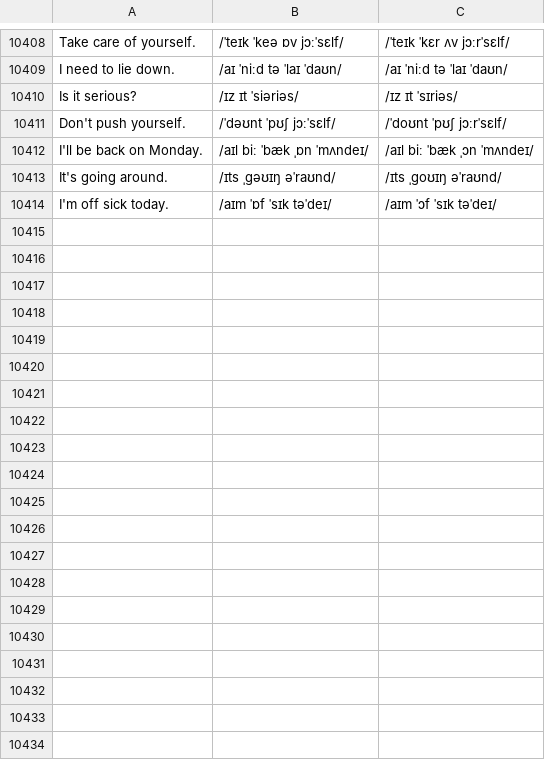
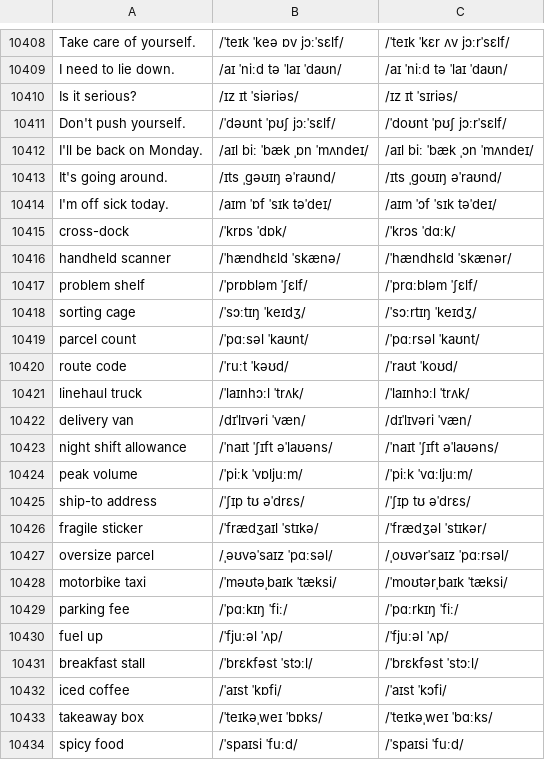
Before and after one commit to luun57789-byte/logistics-english, a TSV file: source/ipa.tsv, drawn as a sheet; only a part is shown, gaps mark what is left out; the diff covers the shown part only.

```diff
--- a/source/ipa.tsv
+++ b/source/ipa.tsv
@@ -10414 +10414,21 @@ It's going around.	/ɪts ˌɡəʊɪŋ əˈraʊnd/	/ɪts ˌɡoʊɪŋ əˈraʊnd/
 I'm off sick today.	/aɪm ˈɒf ˈsɪk təˈdeɪ/	/aɪm ˈɔf ˈsɪk təˈdeɪ/
+cross-dock	/ˈkrɒs ˈdɒk/	/ˈkrɔs ˈdɑːk/
+handheld scanner	/ˈhændhɛld ˈskænə/	/ˈhændhɛld ˈskænər/
+problem shelf	/ˈprɒbləm ˈʃɛlf/	/ˈprɑːbləm ˈʃɛlf/
+sorting cage	/ˈsɔːtɪŋ ˈkeɪdʒ/	/ˈsɔːrtɪŋ ˈkeɪdʒ/
+parcel count	/ˈpɑːsəl ˈkaʊnt/	/ˈpɑːrsəl ˈkaʊnt/
+route code	/ˈruːt ˈkəʊd/	/ˈraʊt ˈkoʊd/
+linehaul truck	/ˈlaɪnhɔːl ˈtrʌk/	/ˈlaɪnhɔːl ˈtrʌk/
+delivery van	/dɪˈlɪvəri ˈvæn/	/dɪˈlɪvəri ˈvæn/
+night shift allowance	/ˈnaɪt ˈʃɪft əˈlaʊəns/	/ˈnaɪt ˈʃɪft əˈlaʊəns/
+peak volume	/ˈpiːk ˈvɒljuːm/	/ˈpiːk ˈvɑːljuːm/
+ship-to address	/ˈʃɪp tʊ əˈdrɛs/	/ˈʃɪp tʊ əˈdrɛs/
+fragile sticker	/ˈfrædʒaɪl ˈstɪkə/	/ˈfrædʒəl ˈstɪkər/
+oversize parcel	/ˌəʊvəˈsaɪz ˈpɑːsəl/	/ˌoʊvərˈsaɪz ˈpɑːrsəl/
+motorbike taxi	/ˈməʊtəˌbaɪk ˈtæksi/	/ˈmoʊtərˌbaɪk ˈtæksi/
+parking fee	/ˈpɑːkɪŋ ˈfiː/	/ˈpɑːrkɪŋ ˈfiː/
+fuel up	/ˈfjuːəl ˈʌp/	/ˈfjuːəl ˈʌp/
+breakfast stall	/ˈbrɛkfəst ˈstɔːl/	/ˈbrɛkfəst ˈstɔːl/
+iced coffee	/ˈaɪst ˈkɒfi/	/ˈaɪst ˈkɔfi/
+takeaway box	/ˈteɪkəˌweɪ ˈbɒks/	/ˈteɪkəˌweɪ ˈbɑːks/
+spicy food	/ˈspaɪsi ˈfuːd/	/ˈspaɪsi ˈfuːd/
```
Also changed, not shown: 28 added rows elsewhere in this file, 5 other files.
